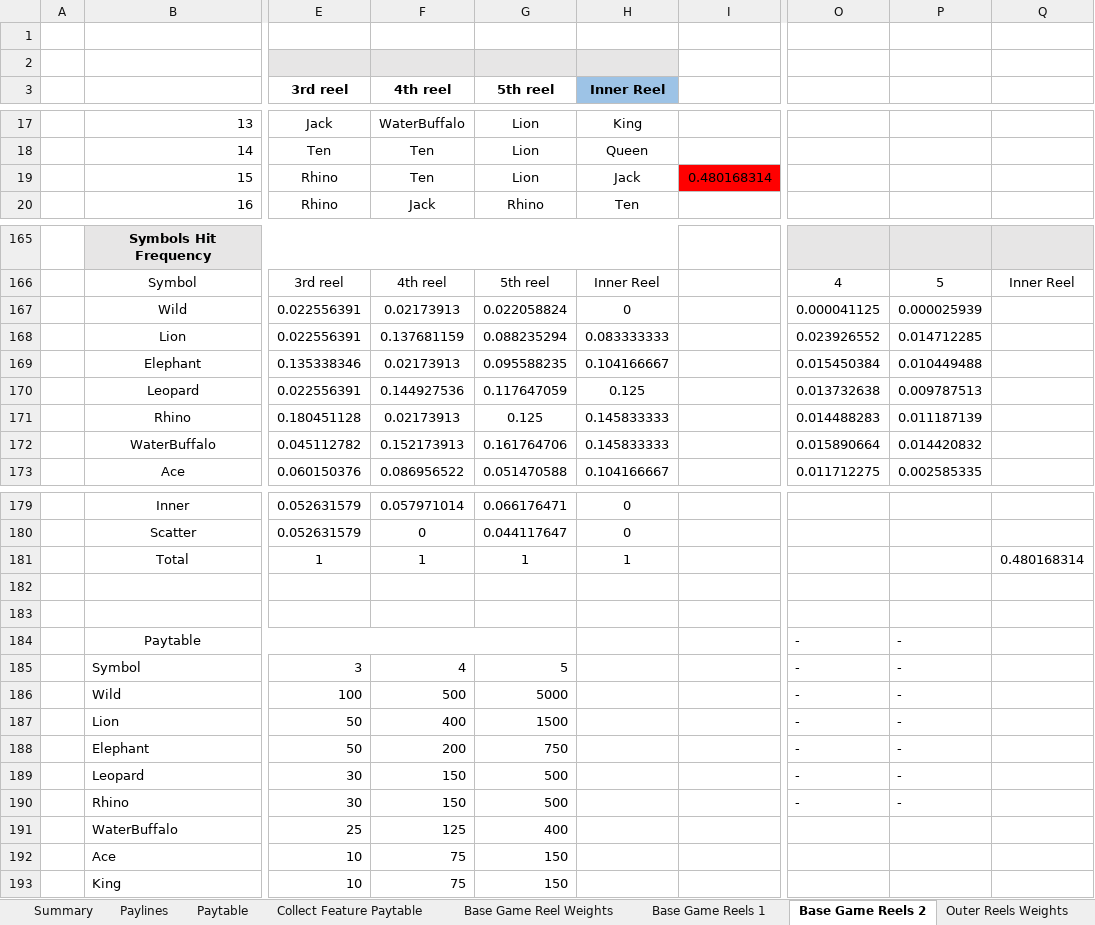
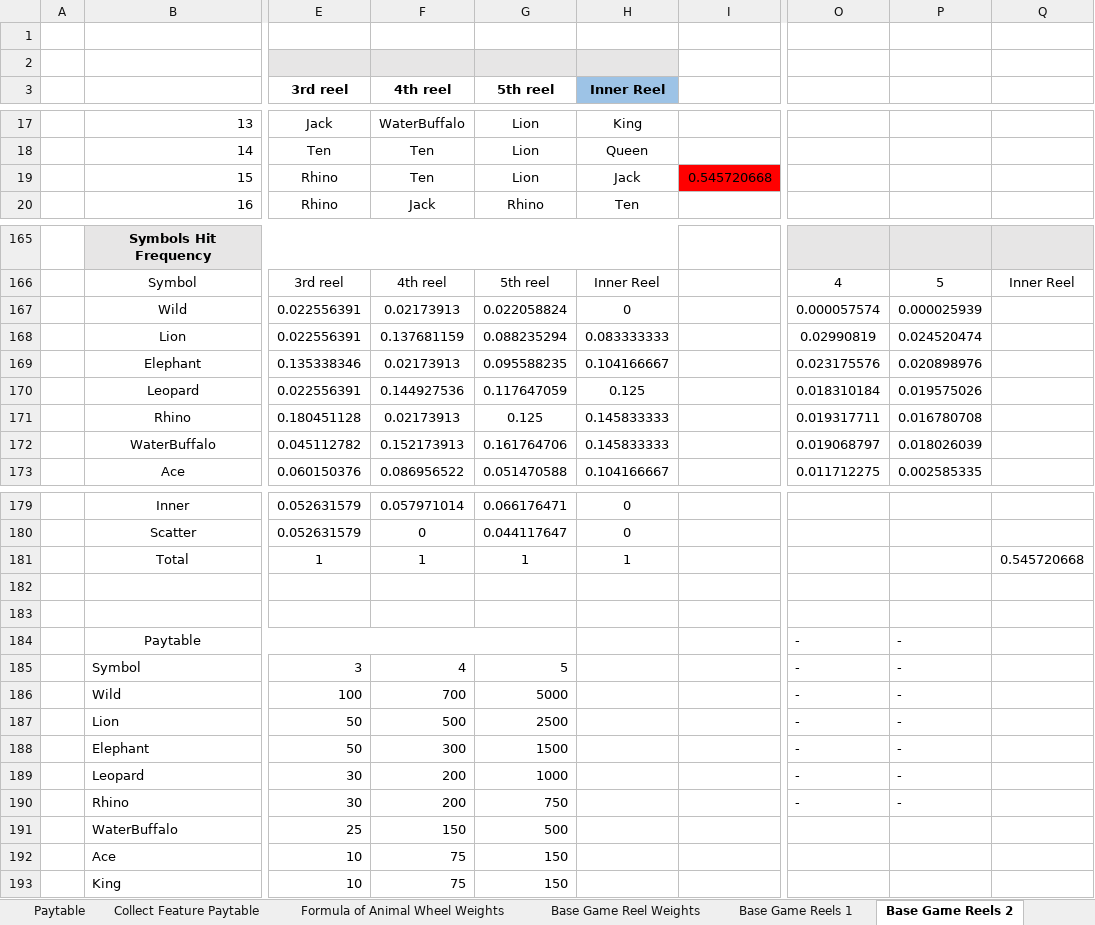
Before and after one commit to microchelick43018/AnimalWill, an Excel workbook: AnimalWill/AnimalWillMaths.xlsx, sheet Base Game Reels 2, drawn as a sheet; only a part is shown, gaps mark what is left out; values as stored, in another font and other column widths than the file's, no borders; conditional formats not drawn; the diff covers the shown part only; the diff names each change by its address in the sheet, - before the commit and + after, or states it on an @@ line.

```diff
--- a/AnimalWill/AnimalWillMaths.xlsx (sheet Base Game Reels 2)
+++ b/AnimalWill/AnimalWillMaths.xlsx (sheet Base Game Reels 2)
+sheet tab: Formula of Animal Wheel Weights
-I19: 0.480168314
+I19: 0.545720668
-O167: 0.000041125
+O167: 0.000057574
-O168: 0.023926552
+O168: 0.02990819
-P168: 0.014712285
+P168: 0.024520474
-O169: 0.015450384
+O169: 0.023175576
-P169: 0.010449488
+P169: 0.020898976
-O170: 0.013732638
+O170: 0.018310184
-P170: 0.009787513
+P170: 0.019575026
-O171: 0.014488283
+O171: 0.019317711
-P171: 0.011187139
+P171: 0.016780708
-O172: 0.015890664
+O172: 0.019068797
-P172: 0.014420832
+P172: 0.018026039
-Q181: 0.480168314
+Q181: 0.545720668
-F186 (4th reel): 500
+F186 (4th reel): 700
-F187 (4th reel): 400
+F187 (4th reel): 500
-G187 (5th reel): 1500
+G187 (5th reel): 2500
-F188 (4th reel): 200
+F188 (4th reel): 300
-G188 (5th reel): 750
+G188 (5th reel): 1500
-F189:F190 (4th reel): 150
+F189:F190 (4th reel): 200
-G189 (5th reel): 500
+G189 (5th reel): 1000
-G190 (5th reel): 500
+G190 (5th reel): 750
-F191 (4th reel): 125
+F191 (4th reel): 150
-G191 (5th reel): 400
+G191 (5th reel): 500
```
Also changed, not shown: 4 edited cells elsewhere in this sheet, sheet Lion Feature Reels, sheet Base Game Reels 1, sheet Collect Feature Paytable, sheet Summary, sheet Paytable, sheet Outer Collector Reels, 1 more sheet, other sheet tabs, formulas that keep their value, 8 other files.
